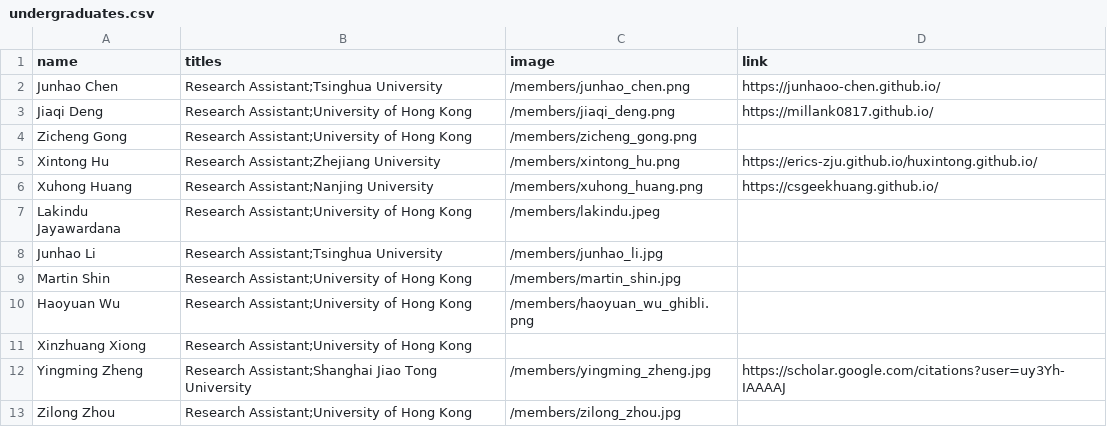
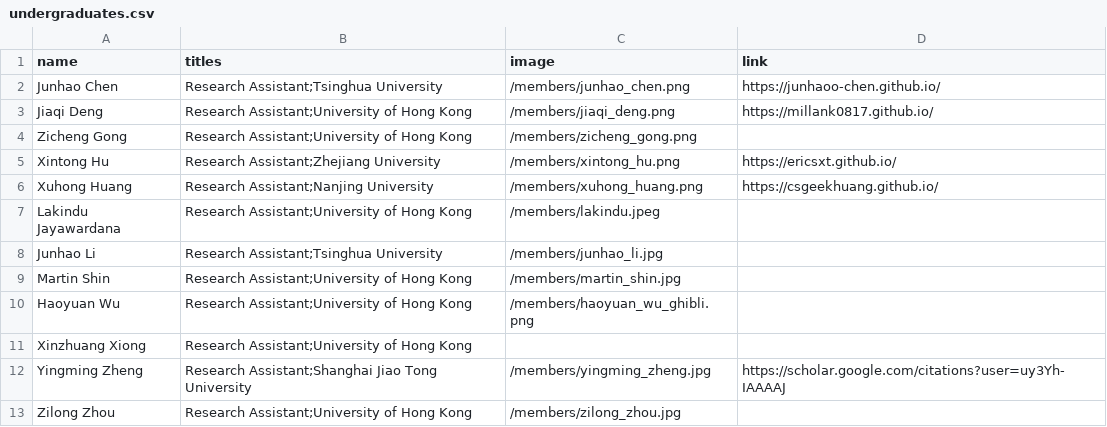
Before and after one commit to xlang-ai/xlang-ai.github.io, a CSV file: data/team/undergraduates.csv, drawn as a sheet.

Commit message:
Update undergraduates.csv

```diff
--- a/data/team/undergraduates.csv
+++ b/data/team/undergraduates.csv
@@ -4,3 +4,3 @@ Jiaqi Deng,Research Assistant;University of Hong Kong,/members/jiaqi_deng.png,ht
 Zicheng Gong,Research Assistant;University of Hong Kong,/members/zicheng_gong.png,
-Xintong Hu,Research Assistant;Zhejiang University,/members/xintong_hu.png,https://erics-zju.github.io/huxintong.github.io/
+Xintong Hu,Research Assistant;Zhejiang University,/members/xintong_hu.png,https://ericsxt.github.io/
 Xuhong Huang,Research Assistant;Nanjing University,/members/xuhong_huang.png,https://csgeekhuang.github.io/
```
